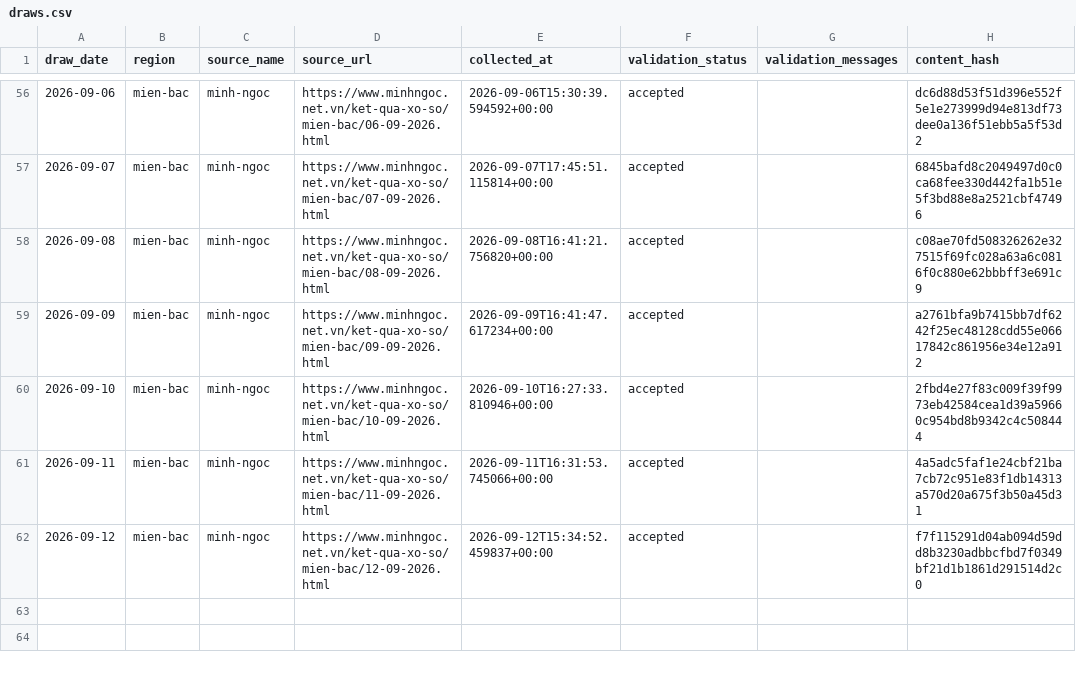
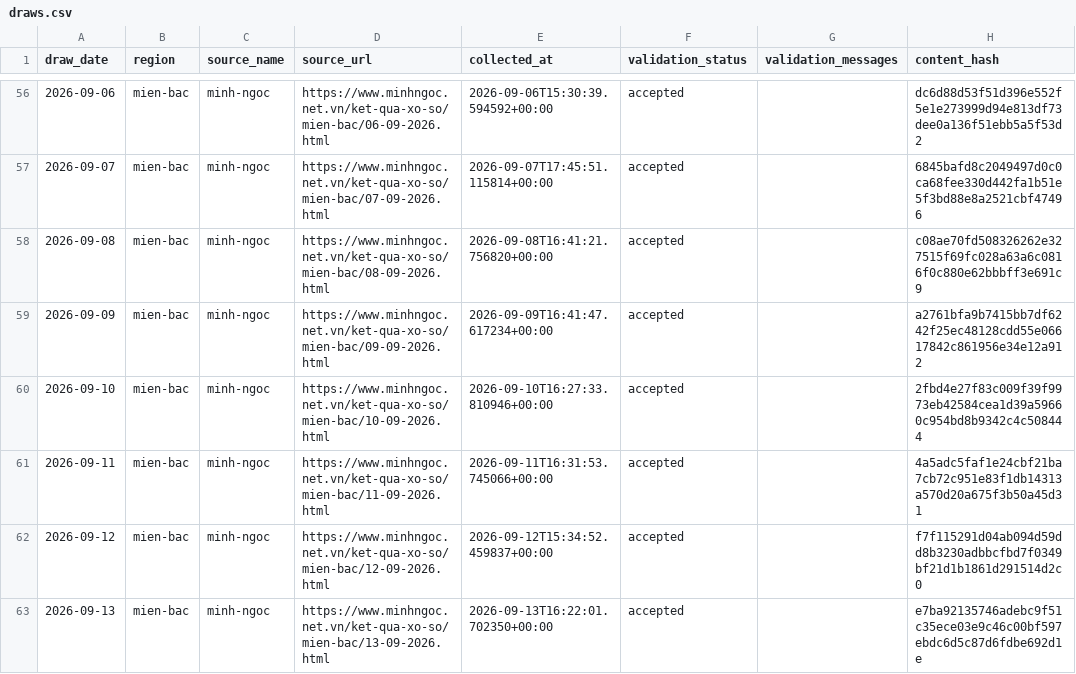
Before and after one commit to kina2711/vn-lottery-xsmb, a CSV file: data/processed/draws.csv, drawn as a sheet; only a part is shown, gaps mark what is left out.

```diff
--- a/data/processed/draws.csv
+++ b/data/processed/draws.csv
@@ -62 +62,2 @@ draw_date,region,source_name,source_url,collected_at,validation_status,validatio
 2026-09-12,mien-bac,minh-ngoc,https://www.minhngoc.net.vn/ket-qua-xo-so/mien-bac/12-09-2026.html,2026-09-12T15:34:52.459837+00:00,accepted,,f7f115291d04ab094d59dd8b3230adbbcfbd7f0349bf21d1b1861d291514d2c0
+2026-09-13,mien-bac,minh-ngoc,https://www.minhngoc.net.vn/ket-qua-xo-so/mien-bac/13-09-2026.html,2026-09-13T16:22:01.702350+00:00,accepted,,e7ba92135746adebc9f51c35ece03e9c46c00bf597ebdc6d5c87d6fdbe692d1e
```
Also changed, not shown: data/reports/heatmap.csv, data/reports/histogram.csv, 10 other files.
